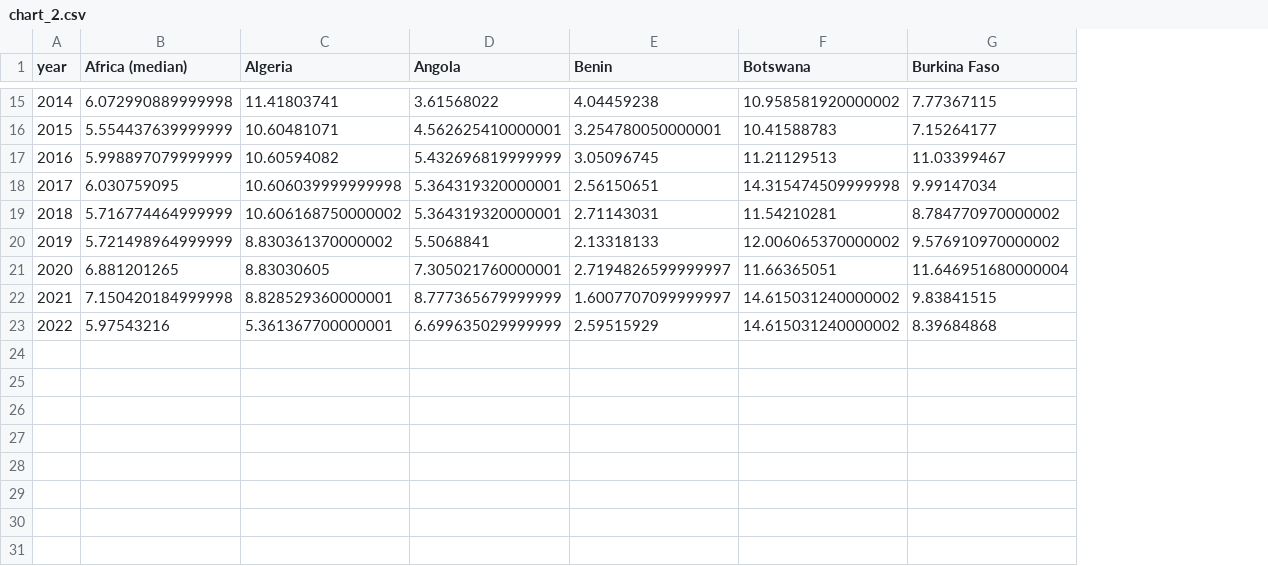
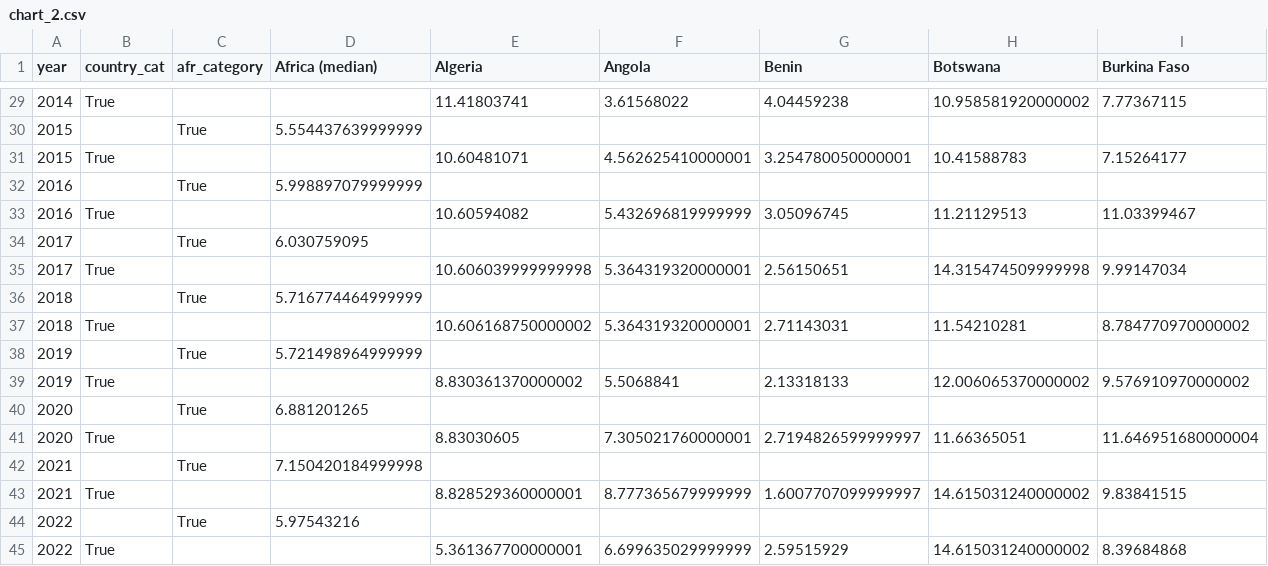
Before and after one commit to ONEcampaign/health_financing_stories, a CSV file: output/story_2/chart_2.csv, drawn as a sheet; only a part is shown, gaps mark what is left out; addresses are those after the commit; rows hold the shown columns only; the diff covers the shown part only; the diff names each change by its address in the sheet, - before the commit and + after, or states it on an @@ line.

```diff
--- a/output/story_2/chart_2.csv
+++ b/output/story_2/chart_2.csv
+column B (country_cat), row 29: True; row 31: True; row 33: True; row 35: True; row 37: True; row 39: True; row 41: True; row 43: True; row 45: True
+column C (afr_category), empty
-D29 (Africa (median)): 6.072990889999998
+D29 (Africa (median)): (empty)
+row 30: 2015 |  | True | 5.554437639999999
-D31 (Africa (median)): 5.554437639999999
+D31 (Africa (median)): (empty)
+row 32: 2016 |  | True | 5.998897079999999
-D33 (Africa (median)): 5.998897079999999
+D33 (Africa (median)): (empty)
+row 34: 2017 |  | True | 6.030759095
-D35 (Africa (median)): 6.030759095
+D35 (Africa (median)): (empty)
+row 36: 2018 |  | True | 5.716774464999999
-D37 (Africa (median)): 5.716774464999999
+D37 (Africa (median)): (empty)
+row 38: 2019 |  | True | 5.721498964999999
-D39 (Africa (median)): 5.721498964999999
+D39 (Africa (median)): (empty)
+row 40: 2020 |  | True | 6.881201265
-D41 (Africa (median)): 6.881201265
+D41 (Africa (median)): (empty)
+row 42: 2021 |  | True | 7.150420184999998
-D43 (Africa (median)): 7.150420184999998
+D43 (Africa (median)): (empty)
+row 44: 2022 |  | True | 5.97543216
-D45 (Africa (median)): 5.97543216
+D45 (Africa (median)): (empty)
```
Also changed, not shown: 14 added rows and 13 edited cells elsewhere in this file, 1 other file.
